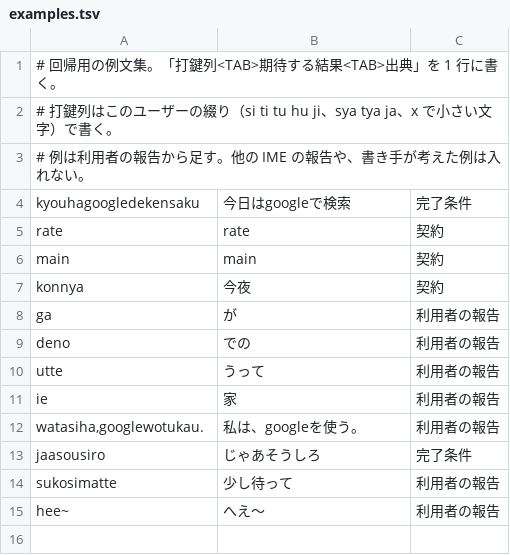
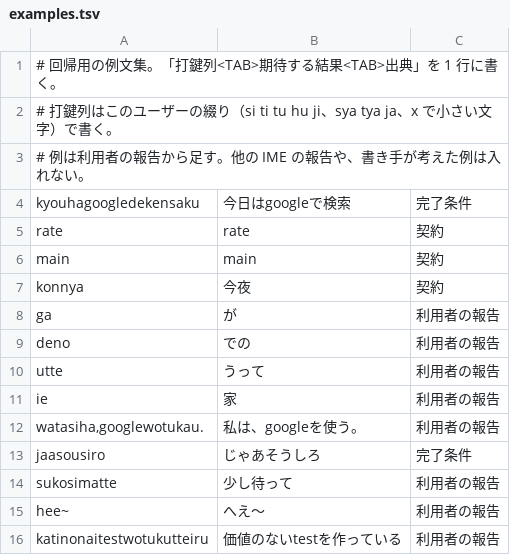
Before and after one commit to miyaoka/tugime, a TSV file: corpus/examples.tsv, drawn as a sheet.

```diff
--- a/corpus/examples.tsv
+++ b/corpus/examples.tsv
@@ -15 +15,2 @@ sukosimatte	少し待って	利用者の報告
 hee~	へえ〜	利用者の報告
+katinonaitestwotukutteiru	価値のないtestを作っている	利用者の報告
```
Also changed, not shown: Sources/TugimeCore/Resources/english-frequency.tsv, 3 other files.
